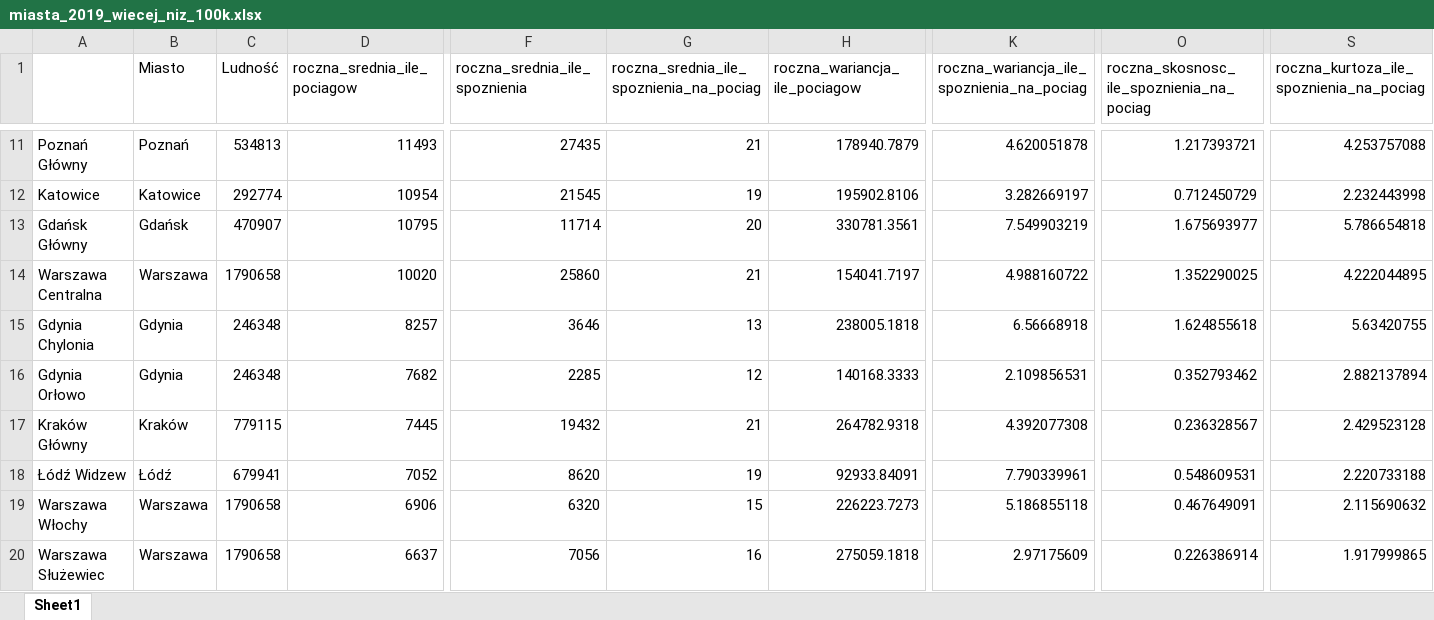
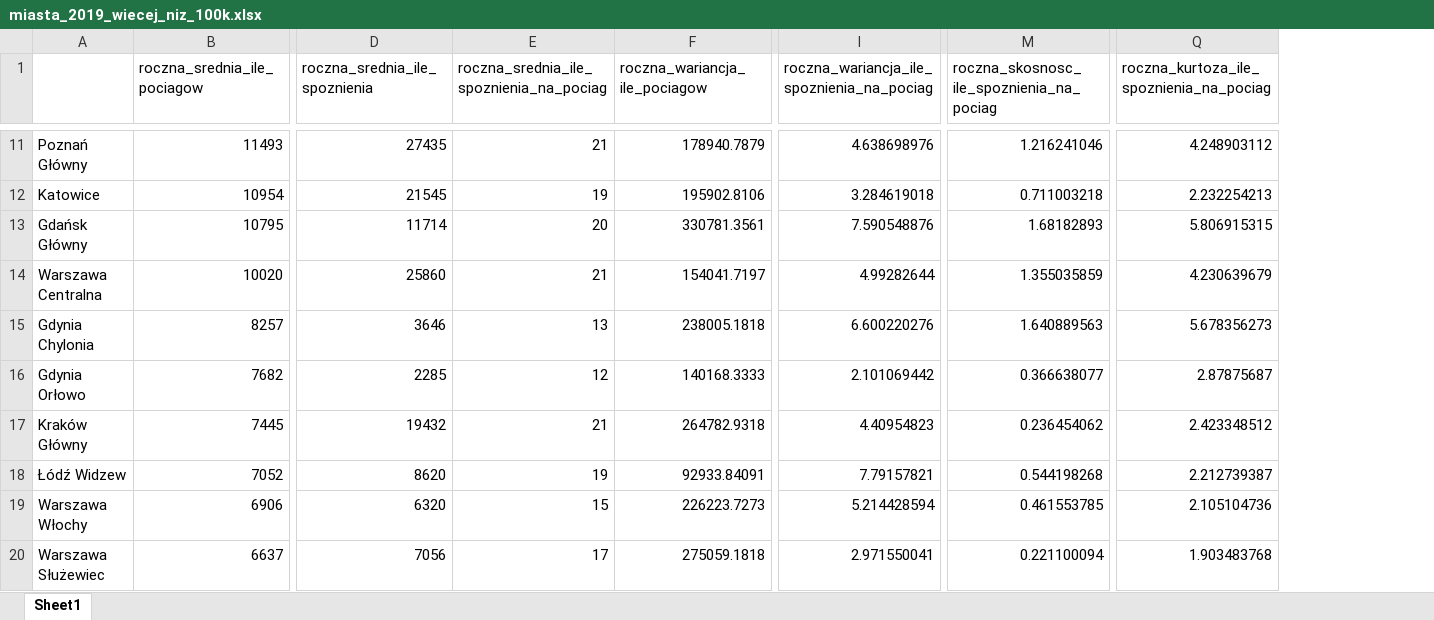
Before and after one commit to JustFren/raport_statystyka, an Excel workbook: wyniki/miasta_2019_wiecej_niz_100k.xlsx, sheet Sheet1, drawn as a sheet; only a part is shown, gaps mark what is left out; values as stored, in another font and other column widths than the file's, no borders; removed rows and columns are numbered as before the commit, all else as after; the diff covers the shown part only; the diff names each change by its address in the sheet, - before the commit and + after, or states it on an @@ line.

```diff
--- a/wyniki/miasta_2019_wiecej_niz_100k.xlsx (sheet Sheet1)
+++ b/wyniki/miasta_2019_wiecej_niz_100k.xlsx (sheet Sheet1)
-column B (Miasto), rows 11-20: Poznań | Katowice | Gdańsk | Warszawa | Gdynia | Gdynia | Kraków | Łódź | Warszawa | Warszawa
-column C (Ludność), rows 11-20: 534813 | 292774 | 470907 | 1790658 | 246348 | 246348 | 779115 | 679941 | 1790658 | 1790658
-I11: 4.620051878
+I11: 4.638698976
-M11: 1.217393721
+M11: 1.216241046
-Q11: 4.253757088
+Q11: 4.248903112
-I12: 3.282669197
+I12: 3.284619018
-M12: 0.712450729
+M12: 0.711003218
-Q12: 2.232443998
+Q12: 2.232254213
-I13: 7.549903219
+I13: 7.590548876
-M13: 1.675693977
+M13: 1.68182893
-Q13: 5.786654818
+Q13: 5.806915315
-I14: 4.988160722
+I14: 4.99282644
-M14: 1.352290025
+M14: 1.355035859
-Q14: 4.222044895
+Q14: 4.230639679
-I15: 6.56668918
+I15: 6.600220276
-M15: 1.624855618
+M15: 1.640889563
-Q15: 5.63420755
+Q15: 5.678356273
-I16: 2.109856531
+I16: 2.101069442
-M16: 0.352793462
+M16: 0.366638077
-Q16: 2.882137894
+Q16: 2.87875687
-I17: 4.392077308
+I17: 4.40954823
-M17: 0.236328567
+M17: 0.236454062
-Q17: 2.429523128
+Q17: 2.423348512
-I18: 7.790339961
+I18: 7.79157821
-M18: 0.548609531
+M18: 0.544198268
-Q18: 2.220733188
+Q18: 2.212739387
-I19: 5.186855118
+I19: 5.214428594
-M19: 0.467649091
+M19: 0.461553785
-Q19: 2.115690632
+Q19: 2.105104736
-E20: 16
+E20: 17
-I20: 2.97175609
+I20: 2.971550041
-M20: 0.226386914
+M20: 0.221100094
-Q20: 1.917999865
+Q20: 1.903483768
```
Also changed, not shown: 1072 edited cells elsewhere in this sheet, wyniki/miasta_2019_mniej_niz_100k.xlsx, wyniki/miasta_2020_mniej_niz_100k.xlsx, 8 other files.
